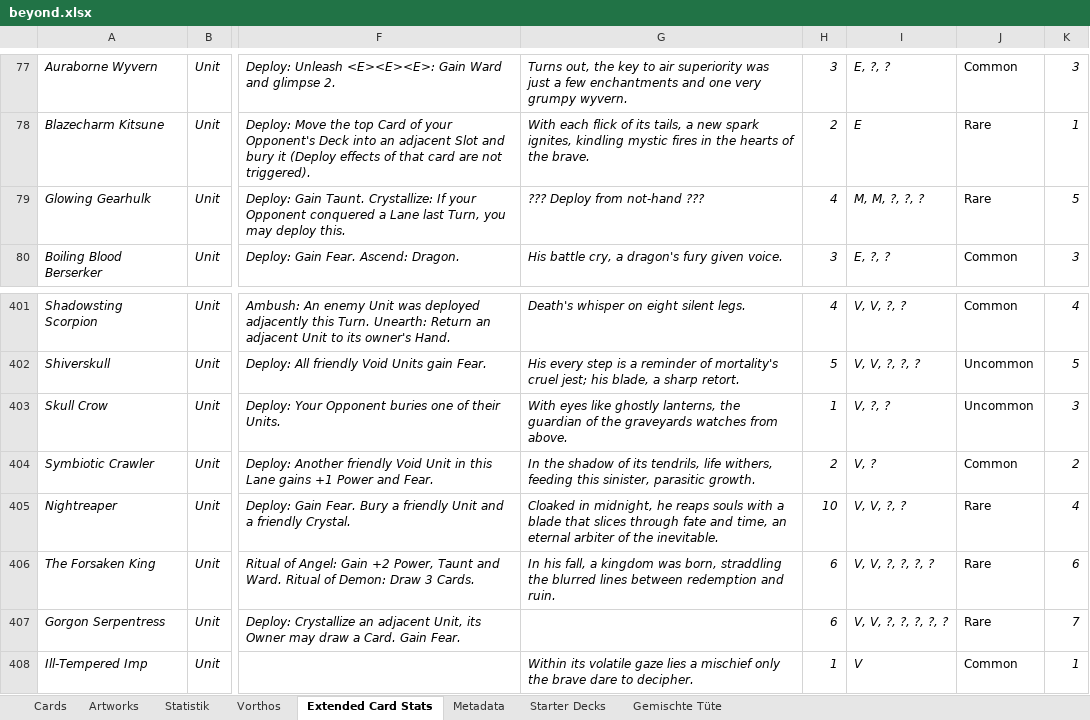
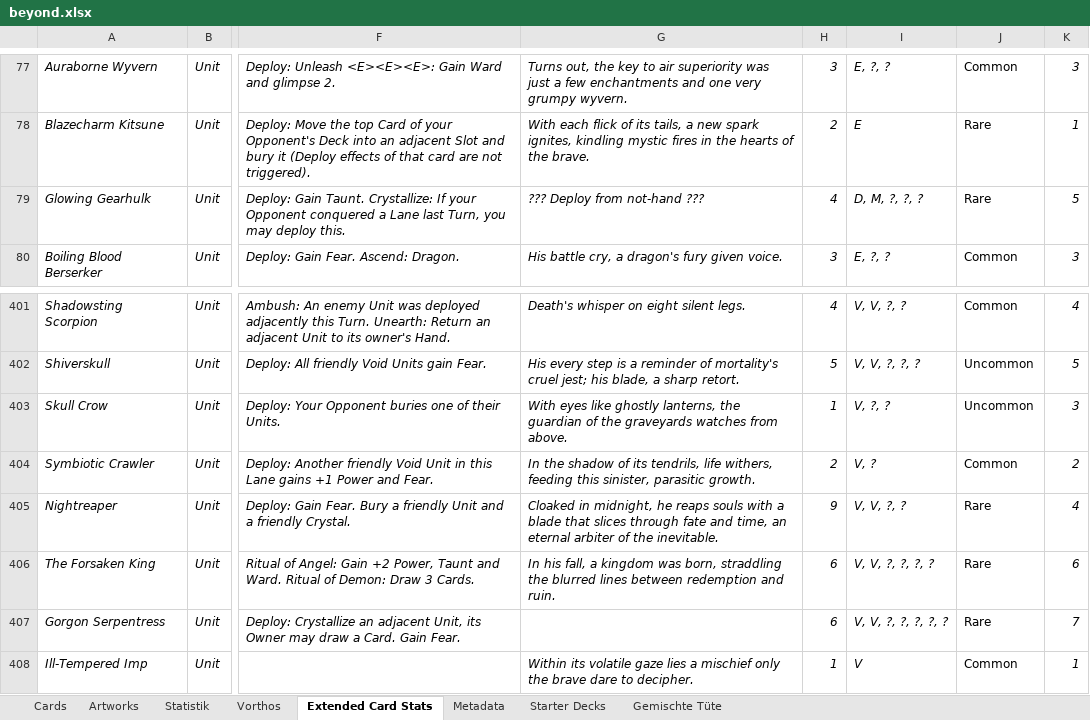
Before and after one commit to nonbiristudios/shardsofbeyond, an Excel workbook: workspace/card-data/beyond.xlsx, sheet Extended Card Stats, drawn as a sheet; only a part is shown, gaps mark what is left out; values as stored, in another font and other column widths than the file's, no borders; charts and pictures not drawn; the diff names each change by its address in the sheet, - before the commit and + after, or states it on an @@ line.

```diff
--- a/workspace/card-data/beyond.xlsx (sheet Extended Card Stats)
+++ b/workspace/card-data/beyond.xlsx (sheet Extended Card Stats)
-I79: M, M, ?, ?, ?
+I79: D, M, ?, ?, ?
-H405: 10
+H405: 9
```
Also changed, not shown: sheet Cards, sheet Statistik, charts or pictures, 3 other files.
